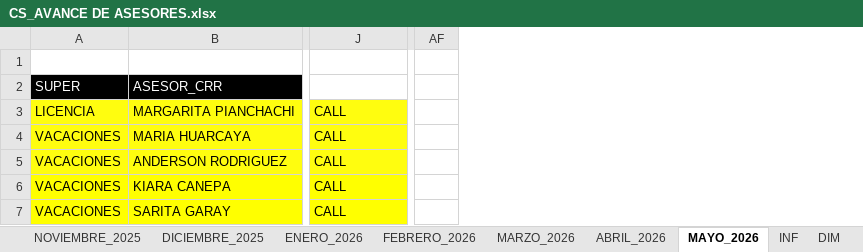
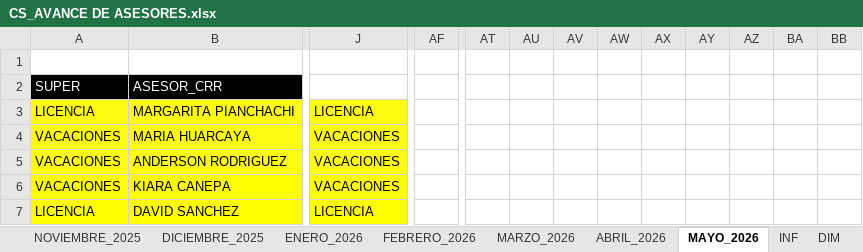
Before and after one commit to jvasquez98/Ranking, an Excel workbook: CS_AVANCE DE ASESORES.xlsx, sheet MAYO_2026, drawn as a sheet; only a part is shown, gaps mark what is left out; values as stored, in another font and other column widths than the file's, no borders; conditional formats and table styles not drawn; removed rows and columns are numbered as before the commit, all else as after; the diff covers the shown part only; the diff names each change by its address in the sheet, - before the commit and + after, or states it on an @@ line.

```diff
--- a/CS_AVANCE DE ASESORES.xlsx (sheet MAYO_2026)
+++ b/CS_AVANCE DE ASESORES.xlsx (sheet MAYO_2026)
-column AF, empty
+column AF, empty
@@ column AT unhidden, empty @@
@@ column AU unhidden, empty @@
@@ column AV unhidden, empty @@
@@ column AW unhidden, empty @@
@@ column AX unhidden, empty @@
@@ column AY unhidden, empty @@
@@ column AZ unhidden, empty @@
@@ column BA unhidden, empty @@
@@ column BB unhidden, empty @@
-J3: CALL
+J3: LICENCIA
-J4:J6: CALL
+J4:J6: VACACIONES
-A7: VACACIONES
+A7: LICENCIA
-B7: SARITA GARAY
+B7: DAVID SANCHEZ
-J7: CALL
+J7: LICENCIA
```
Also changed, not shown: 3 added rows, 3 removed rows, 590 edited cells and cell formats elsewhere in this sheet, sheet DIM, formulas that keep their value, 2 other files.
